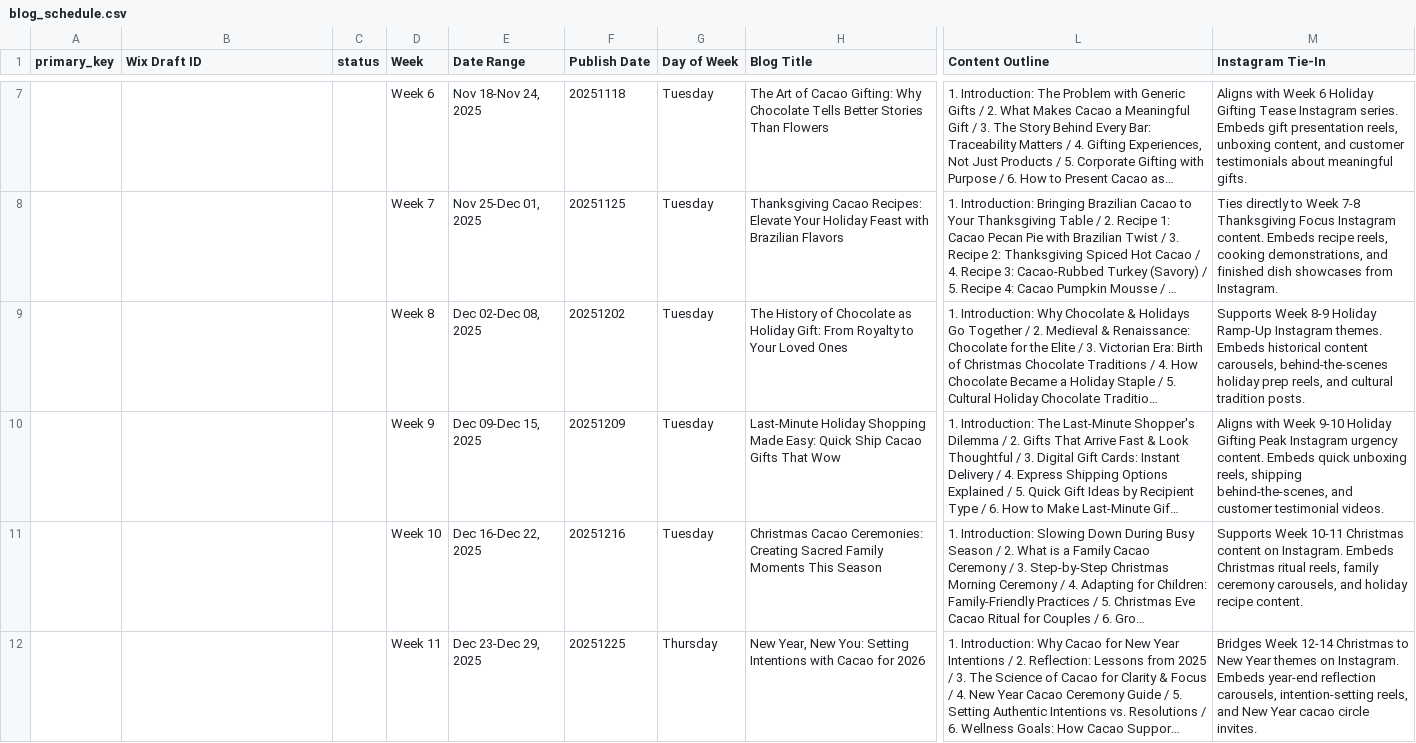
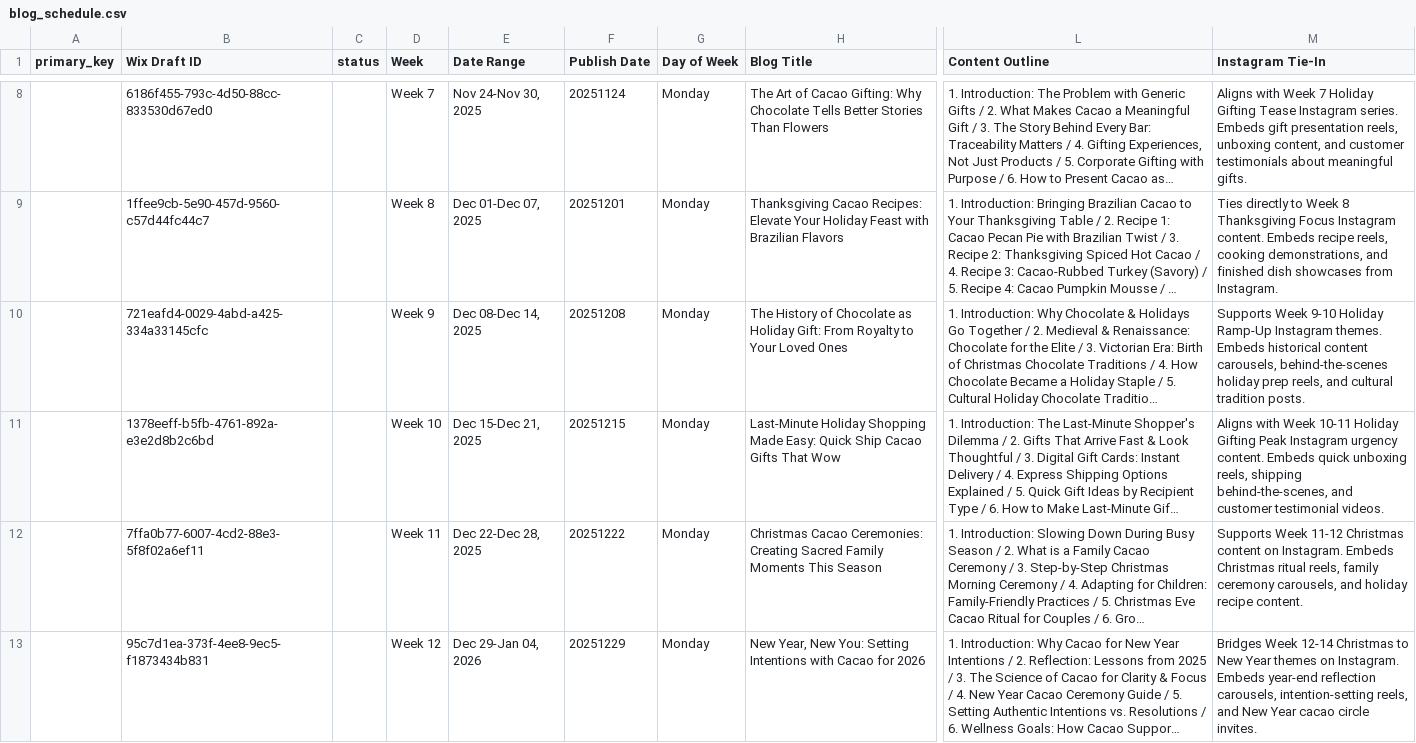
Before and after one commit to TrueSightDAO/market_research, a CSV file: blog_schedule.csv, drawn as a sheet; only a part is shown, gaps mark what is left out; long unchanged cells end in …; addresses are those after the commit; the diff covers the shown part only; the diff names each change by its address in the sheet, - before the commit and + after, or states it on an @@ line.

Commit message:
content blogs

```diff
--- a/blog_schedule.csv
+++ b/blog_schedule.csv
-B8 (Wix Draft ID): (empty)
+B8 (Wix Draft ID): 6186f455-793c-4d50-88cc-833530d67ed0
-D8 (Week): Week 6
+D8 (Week): Week 7
-E8 (Date Range): Nov 18-Nov 24, 2025
+E8 (Date Range): Nov 24-Nov 30, 2025
-F8 (Publish Date): 20251118
+F8 (Publish Date): 20251124
-G8:G12 (Day of Week): Tuesday
+G8:G12 (Day of Week): Monday
-M8 (Instagram Tie-In): …with Week 6 Holiday Gifting…
+M8 (Instagram Tie-In): …with Week 7 Holiday Gifting…
-B9 (Wix Draft ID): (empty)
+B9 (Wix Draft ID): 1ffee9cb-5e90-457d-9560-c57d44fc44c7
-D9 (Week): Week 7
+D9 (Week): Week 8
-E9 (Date Range): Nov 25-Dec 01, 2025
+E9 (Date Range): Dec 01-Dec 07, 2025
-F9 (Publish Date): 20251125
+F9 (Publish Date): 20251201
-M9 (Instagram Tie-In): …to Week 7-8 Thanksgiving Focus…
+M9 (Instagram Tie-In): …to Week 8 Thanksgiving Focus…
-B10 (Wix Draft ID): (empty)
+B10 (Wix Draft ID): 721eafd4-0029-4abd-a425-334a33145cfc
-D10 (Week): Week 8
+D10 (Week): Week 9
-E10 (Date Range): Dec 02-Dec 08, 2025
+E10 (Date Range): Dec 08-Dec 14, 2025
-F10 (Publish Date): 20251202
+F10 (Publish Date): 20251208
-M10 (Instagram Tie-In): Supports Week 8-9 Holiday Ramp-Up…
+M10 (Instagram Tie-In): Supports Week 9-10 Holiday Ramp-Up…
-B11 (Wix Draft ID): (empty)
+B11 (Wix Draft ID): 1378eeff-b5fb-4761-892a-e3e2d8b2c6bd
-D11 (Week): Week 9
+D11 (Week): Week 10
-E11 (Date Range): Dec 09-Dec 15, 2025
+E11 (Date Range): Dec 15-Dec 21, 2025
-F11 (Publish Date): 20251209
+F11 (Publish Date): 20251215
-M11 (Instagram Tie-In): …with Week 9-10 Holiday Gifting…
+M11 (Instagram Tie-In): …with Week 10-11 Holiday Gifting…
-B12 (Wix Draft ID): (empty)
+B12 (Wix Draft ID): 7ffa0b77-6007-4cd2-88e3-5f8f02a6ef11
-D12 (Week): Week 10
+D12 (Week): Week 11
-E12 (Date Range): Dec 16-Dec 22, 2025
+E12 (Date Range): Dec 22-Dec 28, 2025
-F12 (Publish Date): 20251216
+F12 (Publish Date): 20251222
-M12 (Instagram Tie-In): Supports Week 10-11 Christmas content…
+M12 (Instagram Tie-In): Supports Week 11-12 Christmas content…
-B13 (Wix Draft ID): (empty)
+B13 (Wix Draft ID): 95c7d1ea-373f-4ee8-9ec5-f1873434b831
-D13 (Week): Week 11
+D13 (Week): Week 12
-E13 (Date Range): Dec 23-Dec 29, 2025
+E13 (Date Range): Dec 29-Jan 04, 2026
-F13 (Publish Date): 20251225
+F13 (Publish Date): 20251229
-G13 (Day of Week): Thursday
+G13 (Day of Week): Monday
```
Also changed, not shown: 2 added rows and 34 edited cells elsewhere in this file, 6 other files.
